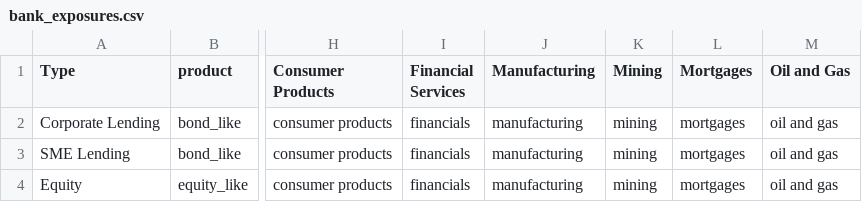
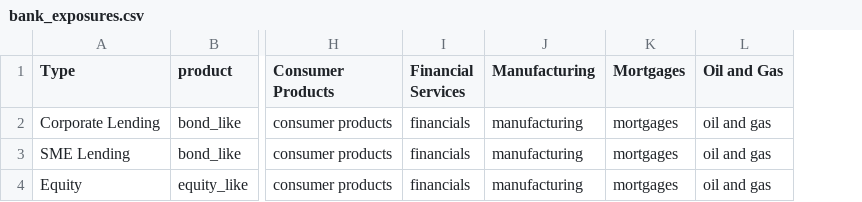
Before and after one commit to JohnAdders/climate_narrative, a CSV file: exposure/bank_exposures.csv, drawn as a sheet; only a part is shown, gaps mark what is left out; the diff names each change by its address in the sheet, - before the commit and + after, or states it on an @@ line.

```diff
--- a/exposure/bank_exposures.csv
+++ b/exposure/bank_exposures.csv
-column K (Mining), rows 2-4: all mining
```
Also changed, not shown: exposure/am_exposures.csv, exposure/insurance_assets.csv, 2 other files.
